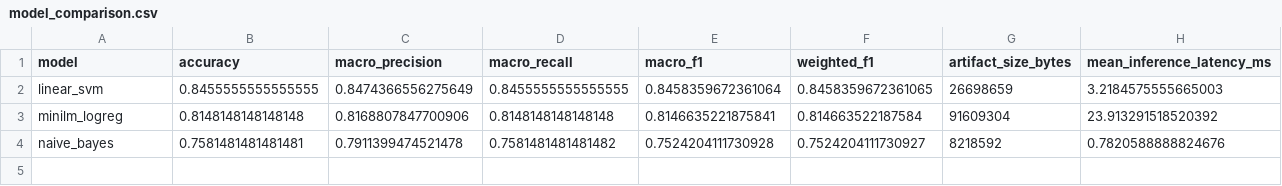
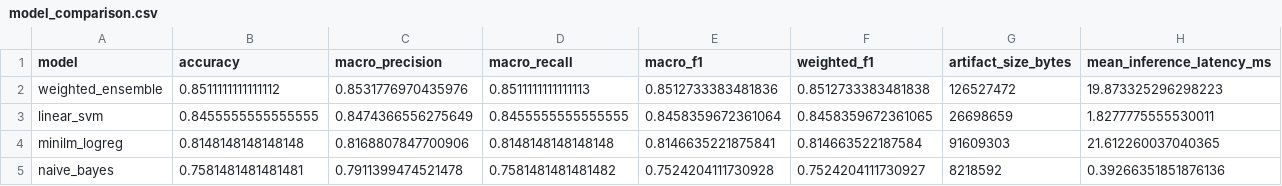
Before and after one commit to ngyinhao/artificial-intelligence-asg, a CSV file: reports/model_comparison.csv, drawn as a sheet.

Commit message:
Add weighted complaint routing ensemble

```diff
--- a/reports/model_comparison.csv
+++ b/reports/model_comparison.csv
@@ -1,4 +1,5 @@
 model,accuracy,macro_precision,macro_recall,macro_f1,weighted_f1,artifact_size_bytes,mean_inference_latency_ms
-linear_svm,0.8455555555555555,0.8474366556275649,0.8455555555555555,0.8458359672361064,0.8458359672361065,26698659,3.2184575555665003
-minilm_logreg,0.8148148148148148,0.8168807847700906,0.8148148148148148,0.8146635221875841,0.814663522187584,91609304,23.913291518520392
-naive_bayes,0.7581481481481481,0.7911399474521478,0.7581481481481482,0.7524204111730928,0.7524204111730927,8218592,0.7820588888824676
+weighted_ensemble,0.8511111111111112,0.8531776970435976,0.8511111111111113,0.8512733383481836,0.8512733383481838,126527472,19.873325296298223
+linear_svm,0.8455555555555555,0.8474366556275649,0.8455555555555555,0.8458359672361064,0.8458359672361065,26698659,1.8277775555530011
+minilm_logreg,0.8148148148148148,0.8168807847700906,0.8148148148148148,0.8146635221875841,0.814663522187584,91609303,21.612260037040365
+naive_bayes,0.7581481481481481,0.7911399474521478,0.7581481481481482,0.7524204111730928,0.7524204111730927,8218592,0.39266351851876136
```
Also changed, not shown: 30 other files.
